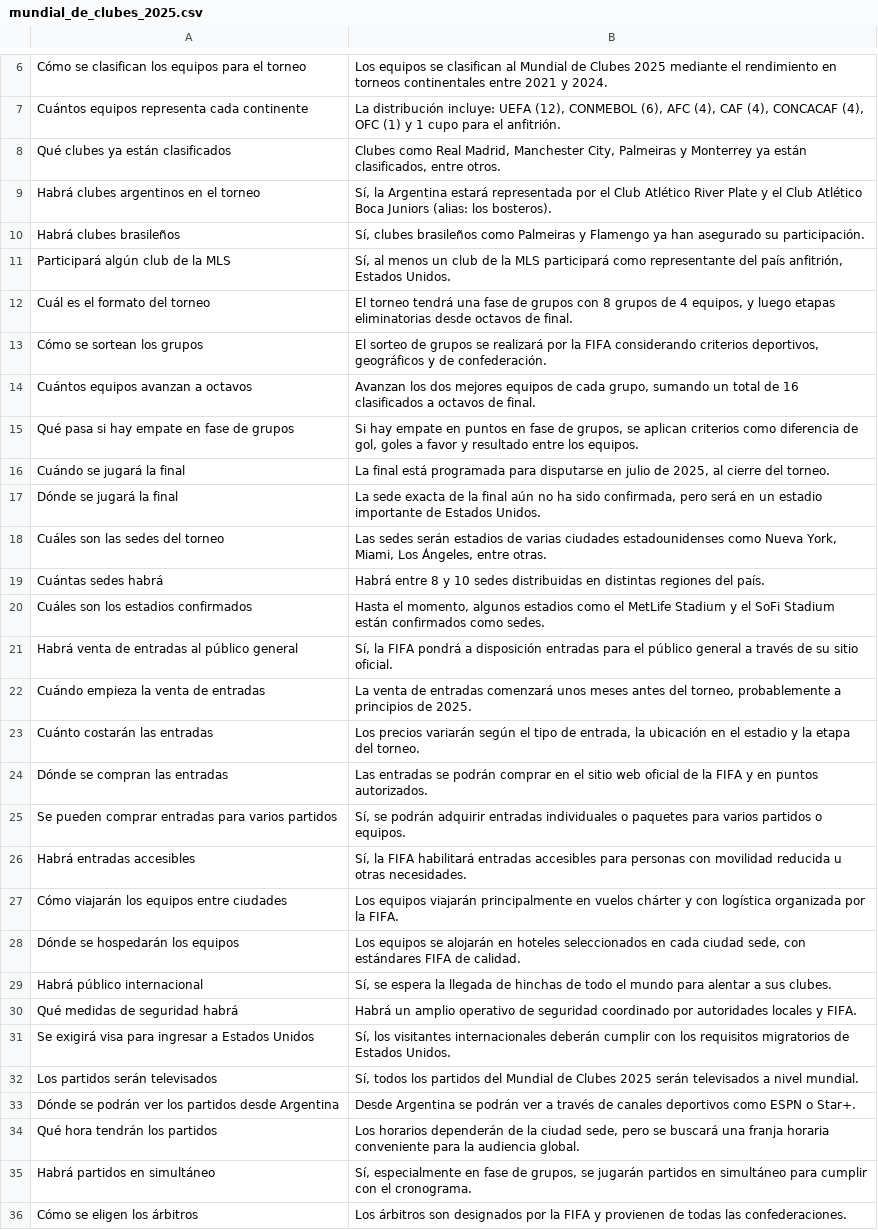
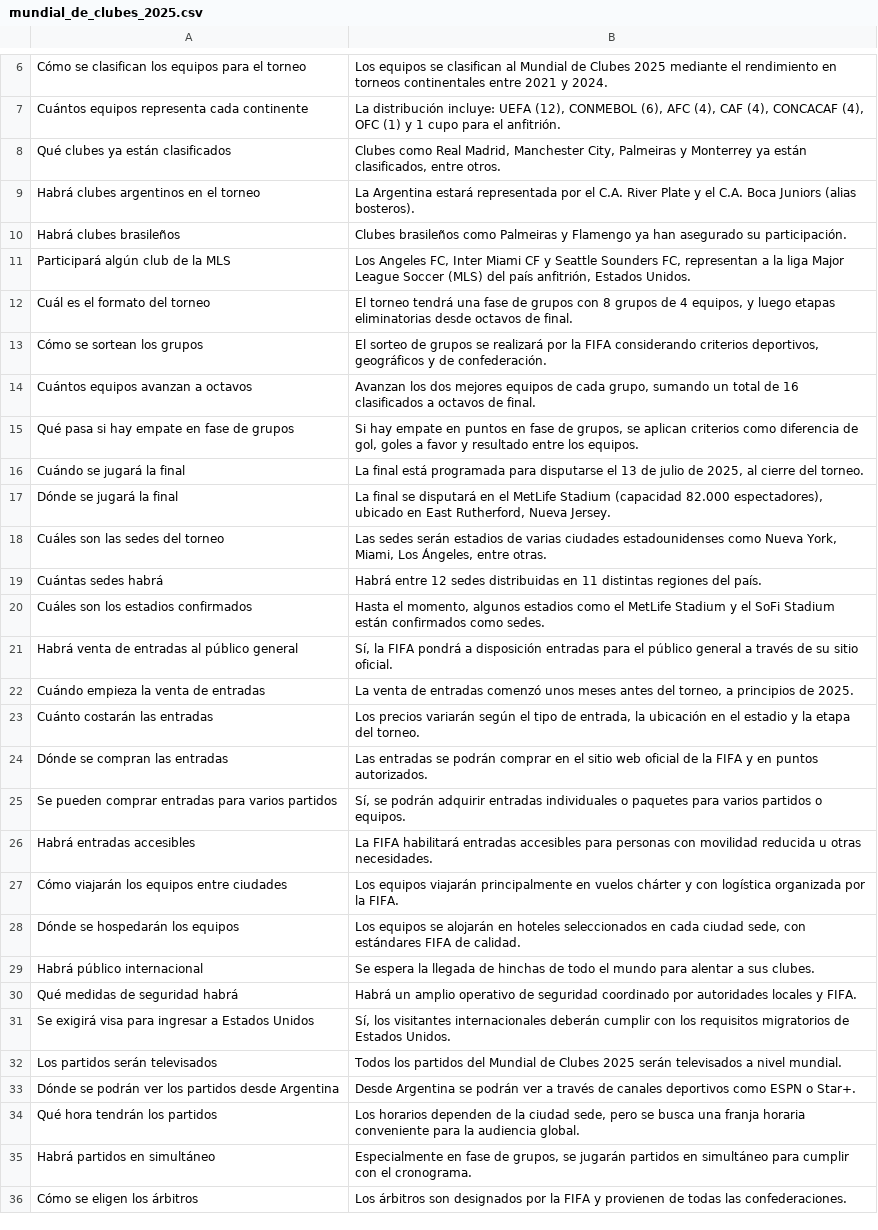
Before and after one commit to andres-garcia-alves/issd-ph, a CSV file: Trabajo Practico 04/mundial_de_clubes_2025.csv, drawn as a sheet; only a part is shown, gaps mark what is left out; the diff covers the shown part only; the diff names each change by its address in the sheet, - before the commit and + after, or states it on an @@ line.

Commit message:
adding TP 04

```diff
--- a/Trabajo Practico 04/mundial_de_clubes_2025.csv
+++ b/Trabajo Practico 04/mundial_de_clubes_2025.csv
-B9: Sí, la Argentina estará representada por el Club Atlético River Plate y el Club Atlético Boca Juniors (alias: los bosteros).
+B9: La Argentina estará representada por el C.A. River Plate y el C.A. Boca Juniors (alias bosteros).
-B10: Sí, clubes brasileños como…
+B10: Clubes brasileños como…
-B11: Sí, al menos un club de la MLS participará como representante del país…
+B11: Los Angeles FC, Inter Miami CF y Seattle Sounders FC, representan a la liga Major League Soccer (MLS) del país…
-B16: …para disputarse en julio de…
+B16: …para disputarse el 13 de julio de…
-B17: La sede exacta de la final aún no ha sido confirmada, pero será en un estadio importante de Estados Unidos.
+B17: La final se disputará en el MetLife Stadium (capacidad 82.000 espectadores), ubicado en East Rutherford, Nueva Jersey.
-B19: Habrá entre 8 y 10 sedes distribuidas en distintas regiones…
+B19: Habrá entre 12 sedes distribuidas en 11 distintas regiones…
-B22: …de entradas comenzará unos meses antes del torneo, probablemente a principios…
+B22: …de entradas comenzó unos meses antes del torneo, a principios…
-B26: Sí, la FIFA habilitará…
+B26: La FIFA habilitará…
-B29: Sí, se espera la…
+B29: Se espera la…
-B32: Sí, todos los partidos…
+B32: Todos los partidos…
-B34: Los horarios dependerán de la ciudad sede, pero se buscará una franja…
+B34: Los horarios dependen de la ciudad sede, pero se busca una franja…
-B35: Sí, especialmente en fase…
+B35: Especialmente en fase…
```
Also changed, not shown: 26 edited cells elsewhere in this file.
